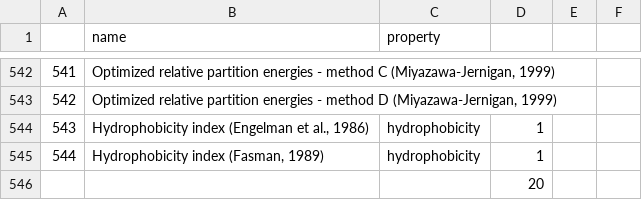
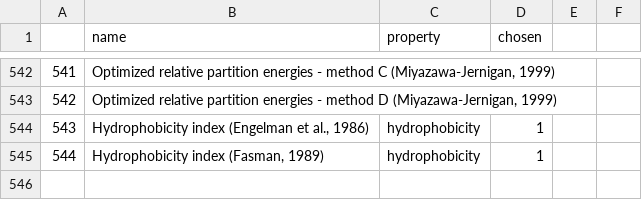
Before and after one commit to michbur/amyloid_ngram, a CSV file: AA_index_mk2.csv, drawn as a sheet; only a part is shown, gaps mark what is left out; the diff names each change by its address in the sheet, - before the commit and + after, or states it on an @@ line.

Commit message:
added new data sets after remarks from MK

```diff
--- a/AA_index_mk2.csv
+++ b/AA_index_mk2.csv
-D1: (empty)
+D1: chosen
-row 546:  |  |  | 20
```
Also changed, not shown: 2 other files.
